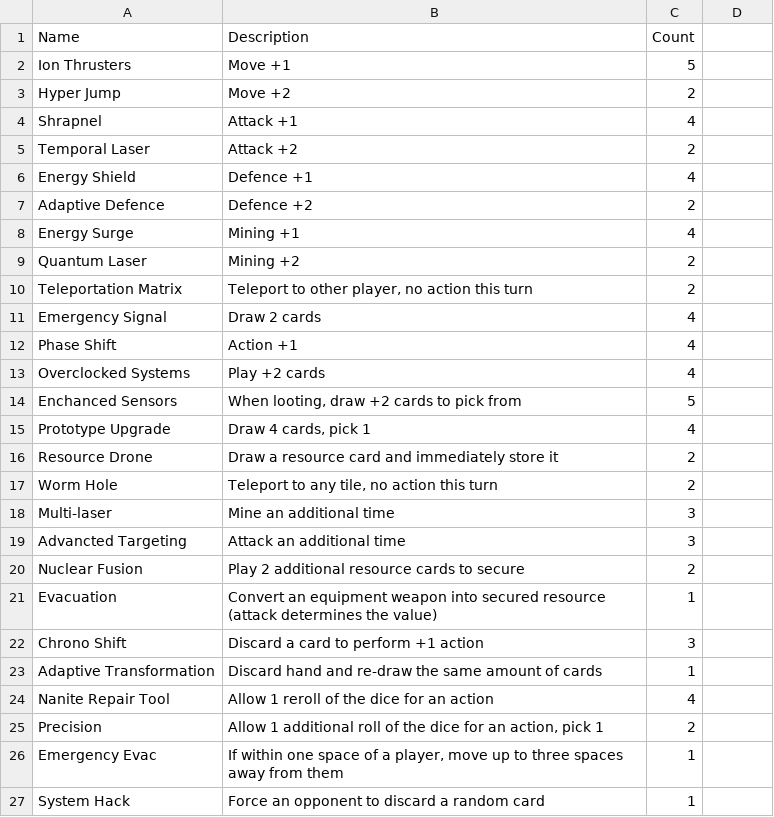
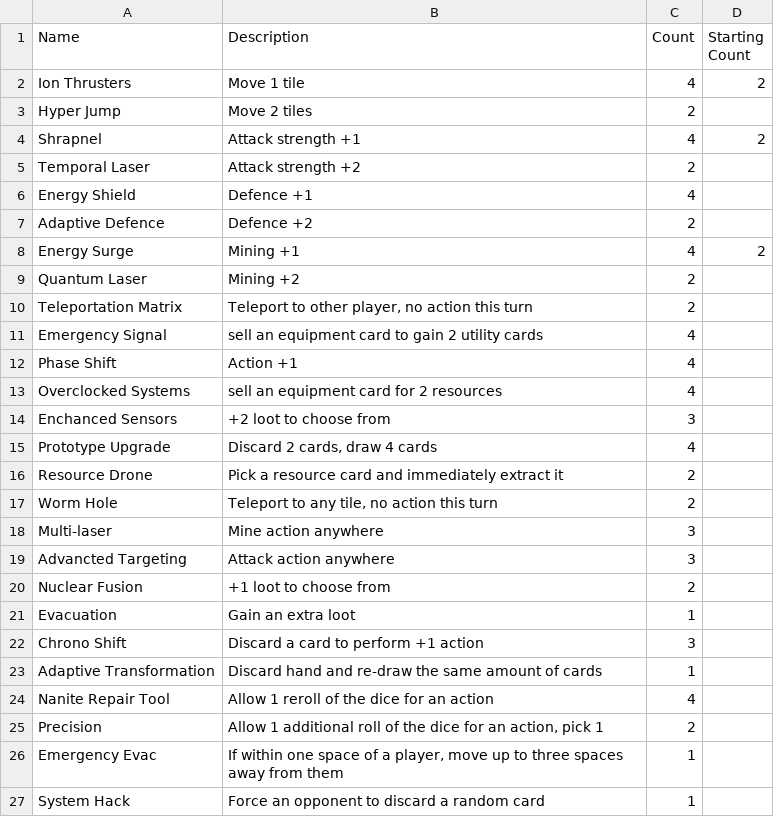
Before and after one commit to pantherNZ/Depths-CardGame, a CSV file: src/Assets/Resources/Data/Depths - Card Game - Utility.csv, drawn as a sheet; only a part is shown; the diff covers the shown part only.

```diff
--- a/src/Assets/Resources/Data/Depths - Card Game - Utility.csv
+++ b/src/Assets/Resources/Data/Depths - Card Game - Utility.csv
@@ -1,5 +1,5 @@
-Name,Description,Count
-Ion Thrusters,Move +1,5
-Hyper Jump,Move +2,2
-Shrapnel,Attack +1,4
-Temporal Laser,Attack +2,2
+Name,Description,Count,Starting Count
+Ion Thrusters,Move 1 tile,4,2
+Hyper Jump,Move 2 tiles,2,
+Shrapnel,Attack strength +1,4,2
+Temporal Laser,Attack strength +2,2,
@@ -8 +8 @@ Adaptive Defence,Defence +2,2
-Energy Surge,Mining +1,4
+Energy Surge,Mining +1,4,2
@@ -11 +11 @@ Teleportation Matrix,"Teleport to other player, no action this turn",2
-Emergency Signal,Draw 2 cards,4
+Emergency Signal,sell an equipment card to gain 2 utility cards,4,
@@ -13,4 +13,4 @@ Phase Shift,Action +1,4
-Overclocked Systems,Play +2 cards,4
-Enchanced Sensors,"When looting, draw +2 cards to pick from",5
-Prototype Upgrade,"Draw 4 cards, pick 1",4
-Resource Drone,Draw a resource card and immediately store it ,2
+Overclocked Systems,sell an equipment card for 2 resources,4,
+Enchanced Sensors,+2 loot to choose from,3,
+Prototype Upgrade,"Discard 2 cards, draw 4 cards",4,
+Resource Drone,Pick a resource card and immediately extract it ,2,
@@ -18,4 +18,4 @@ Worm Hole,"Teleport to any tile, no action this turn",2
-Multi-laser,Mine an additional time,3
-Advancted Targeting,Attack an additional time,3
-Nuclear Fusion,Play 2 additional resource cards to secure,2
-Evacuation,Convert an equipment weapon into secured resource (attack determines the value),1
+Multi-laser,Mine action anywhere,3,
+Advancted Targeting,Attack action anywhere ,3,
+Nuclear Fusion,+1 loot to choose from,2,
+Evacuation,Gain an extra loot,1,
```
Also changed, not shown: 10 added rows elsewhere in this file, src/Assets/Resources/Data/Depths - Card Game - Equipment.csv, src/Assets/Resources/Data/Depths - Card Game - Mines.csv, 7 other files.
